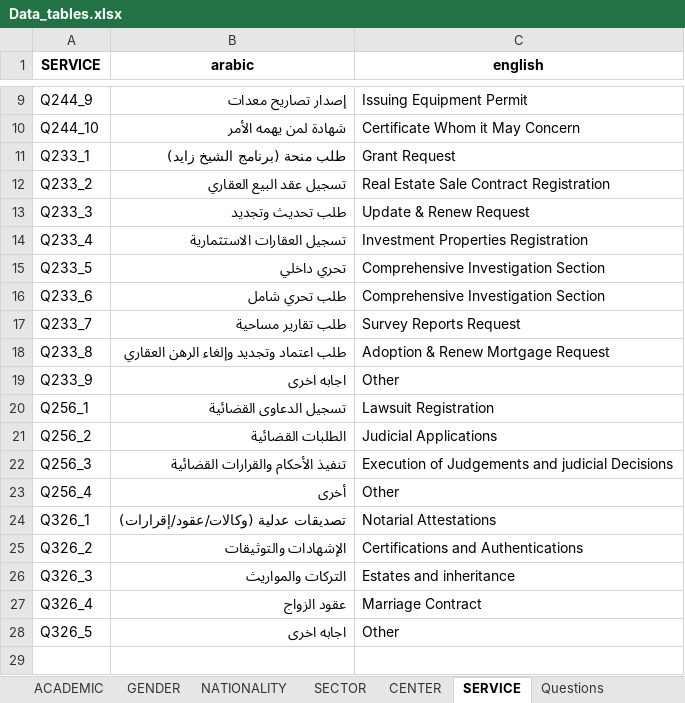
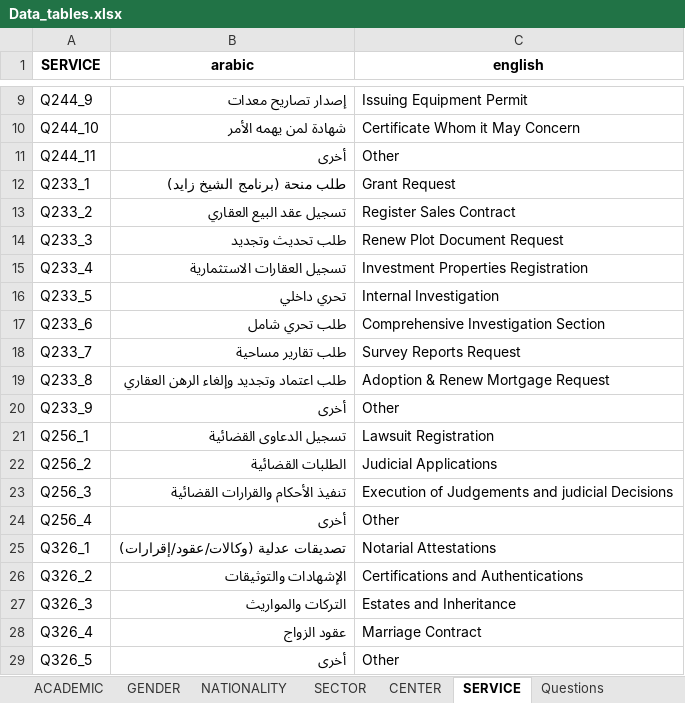
Before and after one commit to roum71/customer-satisfaction-dashboard, an Excel workbook: Data_tables.xlsx, sheet SERVICE, drawn as a sheet; only a part is shown, gaps mark what is left out; values as stored, in another font and other column widths than the file's, no borders; table styles not drawn; addresses are those after the commit; the diff names each change by its address in the sheet, - before the commit and + after, or states it on an @@ line.

```diff
--- a/Data_tables.xlsx (sheet SERVICE)
+++ b/Data_tables.xlsx (sheet SERVICE)
+row 11: Q244_11 | أخرى | Other
-C13 (english): Real Estate Sale Contract Registration
+C13 (english): Register Sales Contract
-C14 (english): Update & Renew Request
+C14 (english): Renew Plot Document Request
-C16 (english): Comprehensive Investigation Section
+C16 (english): Internal Investigation
-B20 (arabic): اجابه اخرى
+B20 (arabic): أخرى
-C27 (english): Estates and inheritance
+C27 (english): Estates and Inheritance
-B29 (arabic): اجابه اخرى
+B29 (arabic): أخرى
```
Also changed, not shown: sheet Questions, sheet NATIONALITY, sheet ACADEMIC.
